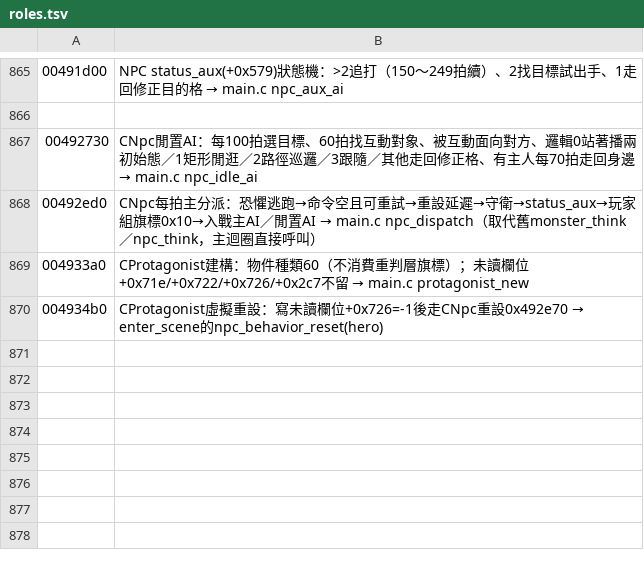
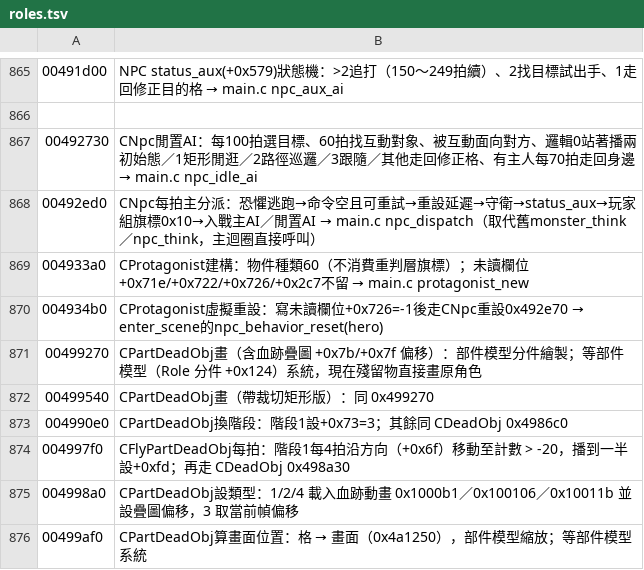
Before and after one commit to chanwunkong/SideTest, a TSV file: QinPort/tools/roles.tsv, drawn as a sheet; only a part is shown, gaps mark what is left out; the diff names each change by its address in the sheet, - before the commit and + after, or states it on an @@ line.

```diff
--- a/QinPort/tools/roles.tsv
+++ b/QinPort/tools/roles.tsv
+row 871: 00499270 | CPartDeadObj畫（含血跡疊圖 +0x7b/+0x7f 偏移）：部件模型分件繪製；等部件模型（Role 分件 +0x124）系統，現在殘留物直接畫原角色
+row 872: 00499540 | CPartDeadObj畫（帶裁切矩形版）：同 0x499270
+row 873: 004990e0 | CPartDeadObj換階段：階段1設+0x73=3；其餘同 CDeadObj 0x4986c0
+row 874: 004997f0 | CFlyPartDeadObj每拍：階段1每4拍沿方向（+0x6f）移動至計數 > -20，播到一半設+0xfd；再走 CDeadObj 0x498a30
+row 875: 004998a0 | CPartDeadObj設類型：1/2/4 載入血跡動畫 0x1000b1／0x100106／0x10011b 並設疊圖偏移，3 取當前幀偏移
+row 876: 00499af0 | CPartDeadObj算畫面位置：格 → 畫面（0x4a1250），部件模型縮放；等部件模型系統
```
Also changed, not shown: QinPort/FUNCS.tsv, QinPort/tools/fields.tsv, 5 other files.
